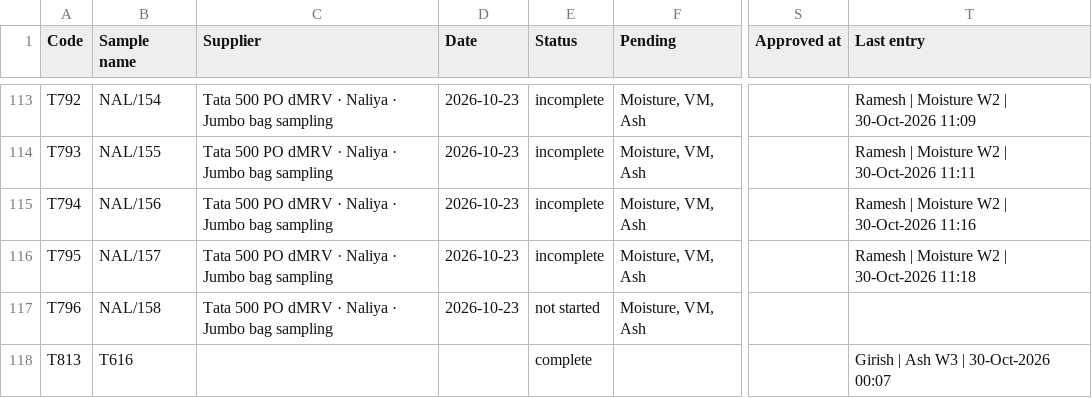
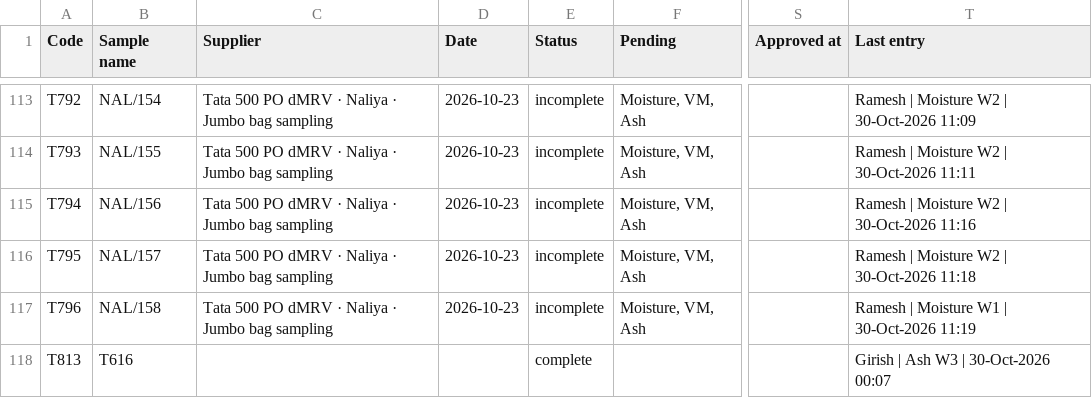
Before and after one commit to girish-vastrakar/weighing_data_QR, a CSV file: results.csv, drawn as a sheet; only a part is shown, gaps mark what is left out; the diff names each change by its address in the sheet, - before the commit and + after, or states it on an @@ line.

```diff
--- a/results.csv
+++ b/results.csv
-E117 (Status): not started
+E117 (Status): incomplete
-T117 (Last entry): (empty)
+T117 (Last entry): Ramesh | Moisture W1 | 30-Oct-2026 11:19
```
Also changed, not shown: 1 other file.
